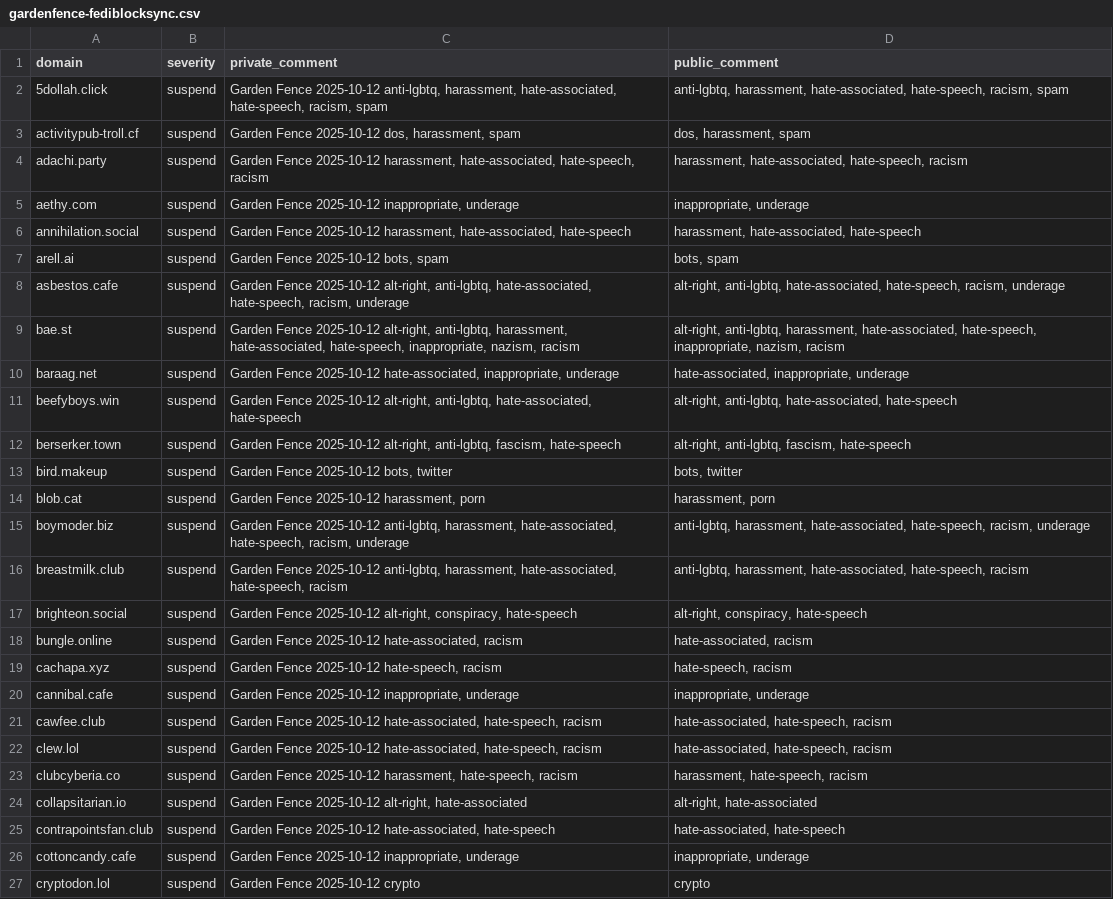
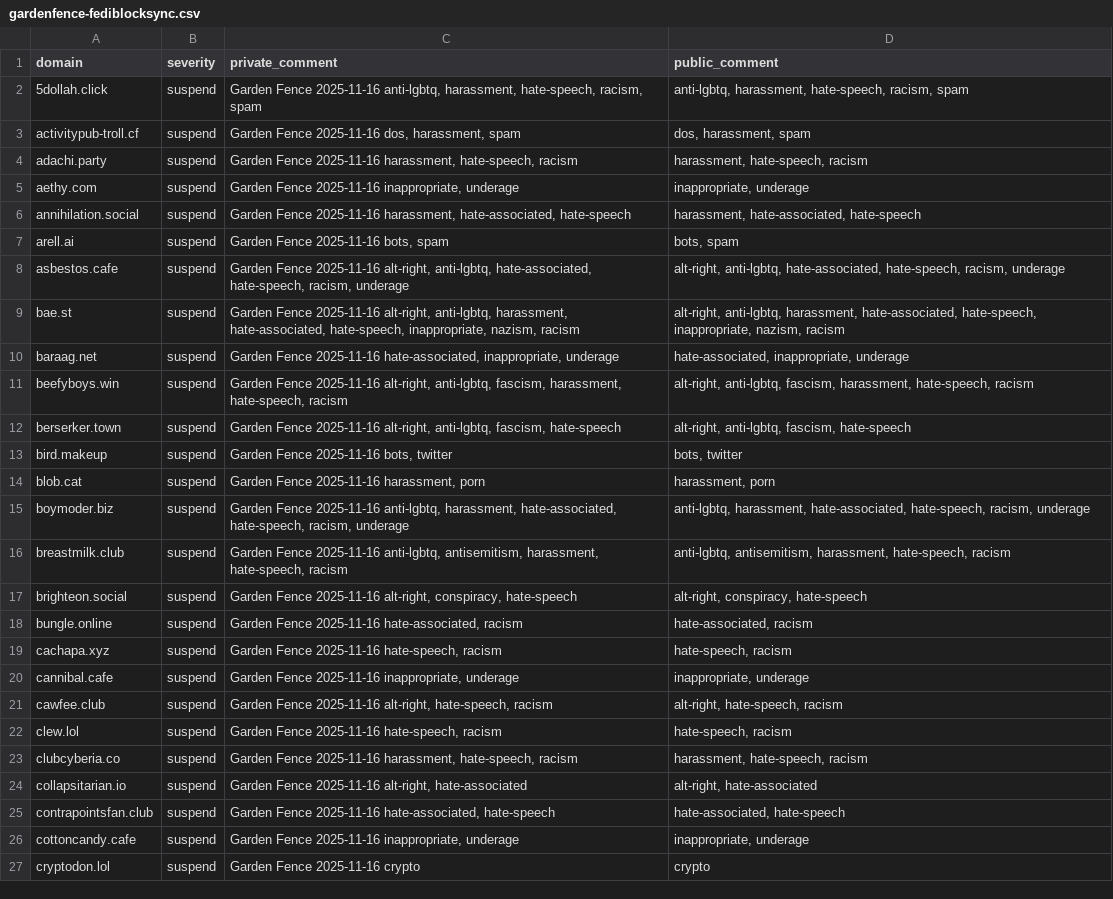
Before and after one commit to gardenfence/blocklist, a CSV file: gardenfence-fediblocksync.csv, drawn as a sheet; only a part is shown; the diff covers the shown part only; the diff names each change by its address in the sheet, - before the commit and + after, or states it on an @@ line.

```diff
--- a/gardenfence-fediblocksync.csv
+++ b/gardenfence-fediblocksync.csv
-C2 (private_comment): Garden Fence 2025-10-12 anti-lgbtq, harassment, hate-associated, hate-speech, racism,…
+C2 (private_comment): Garden Fence 2025-11-16 anti-lgbtq, harassment, hate-speech, racism,…
-D2 (public_comment): anti-lgbtq, harassment, hate-associated, hate-speech, racism,…
+D2 (public_comment): anti-lgbtq, harassment, hate-speech, racism,…
-C3 (private_comment): Garden Fence 2025-10-12 dos, harassment, spam
+C3 (private_comment): Garden Fence 2025-11-16 dos, harassment, spam
-C4 (private_comment): Garden Fence 2025-10-12 harassment, hate-associated, hate-speech, racism
+C4 (private_comment): Garden Fence 2025-11-16 harassment, hate-speech, racism
-D4 (public_comment): harassment, hate-associated, hate-speech, racism
+D4 (public_comment): harassment, hate-speech, racism
-C5 (private_comment): Garden Fence 2025-10-12 inappropriate, underage
+C5 (private_comment): Garden Fence 2025-11-16 inappropriate, underage
-C6 (private_comment): Garden Fence 2025-10-12 harassment, hate-associated,…
+C6 (private_comment): Garden Fence 2025-11-16 harassment, hate-associated,…
-C7 (private_comment): Garden Fence 2025-10-12 bots, spam
+C7 (private_comment): Garden Fence 2025-11-16 bots, spam
-C8 (private_comment): Garden Fence 2025-10-12 alt-right, anti-lgbtq,…
+C8 (private_comment): Garden Fence 2025-11-16 alt-right, anti-lgbtq,…
-C9 (private_comment): Garden Fence 2025-10-12 alt-right, anti-lgbtq,…
+C9 (private_comment): Garden Fence 2025-11-16 alt-right, anti-lgbtq,…
-C10 (private_comment): Garden Fence 2025-10-12 hate-associated, inappropriate,…
+C10 (private_comment): Garden Fence 2025-11-16 hate-associated, inappropriate,…
-C11 (private_comment): Garden Fence 2025-10-12 alt-right, anti-lgbtq, hate-associated, hate-speech
+C11 (private_comment): Garden Fence 2025-11-16 alt-right, anti-lgbtq, fascism, harassment, hate-speech, racism
-D11 (public_comment): alt-right, anti-lgbtq, hate-associated, hate-speech
+D11 (public_comment): alt-right, anti-lgbtq, fascism, harassment, hate-speech, racism
-C12 (private_comment): Garden Fence 2025-10-12 alt-right, anti-lgbtq,…
+C12 (private_comment): Garden Fence 2025-11-16 alt-right, anti-lgbtq,…
-C13 (private_comment): Garden Fence 2025-10-12 bots, twitter
+C13 (private_comment): Garden Fence 2025-11-16 bots, twitter
-C14 (private_comment): Garden Fence 2025-10-12 harassment, porn
+C14 (private_comment): Garden Fence 2025-11-16 harassment, porn
-C15 (private_comment): Garden Fence 2025-10-12 anti-lgbtq, harassment,…
+C15 (private_comment): Garden Fence 2025-11-16 anti-lgbtq, harassment,…
-C16 (private_comment): Garden Fence 2025-10-12 anti-lgbtq, harassment, hate-associated, hate-speech, racism
+C16 (private_comment): Garden Fence 2025-11-16 anti-lgbtq, antisemitism, harassment, hate-speech, racism
-D16 (public_comment): anti-lgbtq, harassment, hate-associated, hate-speech, racism
+D16 (public_comment): anti-lgbtq, antisemitism, harassment, hate-speech, racism
-C17 (private_comment): Garden Fence 2025-10-12 alt-right, conspiracy,…
+C17 (private_comment): Garden Fence 2025-11-16 alt-right, conspiracy,…
-C18 (private_comment): Garden Fence 2025-10-12 hate-associated, racism
+C18 (private_comment): Garden Fence 2025-11-16 hate-associated, racism
-C19 (private_comment): Garden Fence 2025-10-12 hate-speech, racism
+C19 (private_comment): Garden Fence 2025-11-16 hate-speech, racism
-C20 (private_comment): Garden Fence 2025-10-12 inappropriate, underage
+C20 (private_comment): Garden Fence 2025-11-16 inappropriate, underage
-C21 (private_comment): Garden Fence 2025-10-12 hate-associated, hate-speech, racism
+C21 (private_comment): Garden Fence 2025-11-16 alt-right, hate-speech, racism
-D21 (public_comment): hate-associated, hate-speech, racism
+D21 (public_comment): alt-right, hate-speech, racism
-C22 (private_comment): Garden Fence 2025-10-12 hate-associated, hate-speech, racism
+C22 (private_comment): Garden Fence 2025-11-16 hate-speech, racism
-D22 (public_comment): hate-associated, hate-speech, racism
+D22 (public_comment): hate-speech, racism
-C23 (private_comment): Garden Fence 2025-10-12 harassment, hate-speech,…
+C23 (private_comment): Garden Fence 2025-11-16 harassment, hate-speech,…
-C24 (private_comment): Garden Fence 2025-10-12 alt-right, hate-associated
+C24 (private_comment): Garden Fence 2025-11-16 alt-right, hate-associated
-C25 (private_comment): Garden Fence 2025-10-12 hate-associated, hate-speech
+C25 (private_comment): Garden Fence 2025-11-16 hate-associated, hate-speech
-C26 (private_comment): Garden Fence 2025-10-12 inappropriate, underage
+C26 (private_comment): Garden Fence 2025-11-16 inappropriate, underage
-C27 (private_comment): Garden Fence 2025-10-12 crypto
+C27 (private_comment): Garden Fence 2025-11-16 crypto
```
Also changed, not shown: 120 edited cells elsewhere in this file, gardenfence-mastodon.csv, 1 other file.
